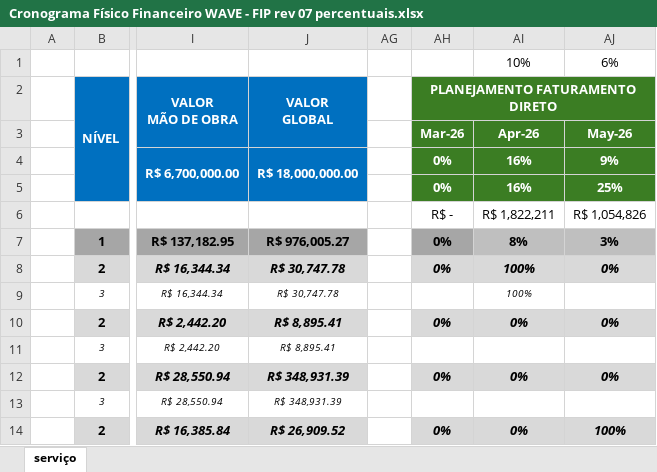
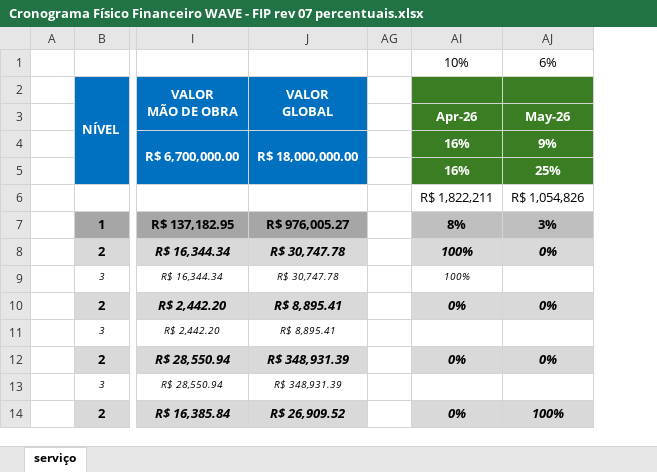
Before and after one commit to eng-arocha/FIP-WAVE, an Excel workbook: docs/Cronograma Físico Financeiro WAVE - FIP rev 07 percentuais.xlsx, sheet serviço, drawn as a sheet; only a part is shown, gaps mark what is left out; values as stored, in another font and other column widths than the file's, no borders; conditional formats not drawn; the diff names each change by its address in the sheet, - before the commit and + after, or states it on an @@ line.

```diff
--- a/docs/Cronograma Físico Financeiro WAVE - FIP rev 07 percentuais.xlsx (sheet serviço)
+++ b/docs/Cronograma Físico Financeiro WAVE - FIP rev 07 percentuais.xlsx (sheet serviço)
@@ column AH hidden, rows 2-14: PLANEJAMENTO FATURAMENTO DIRETO | Mar-26 | 0% | 0% | R$ - | 0% | 0% |  | 0% |  | 0% |  | 0% @@
```
Also changed, not shown: 6 other files.
